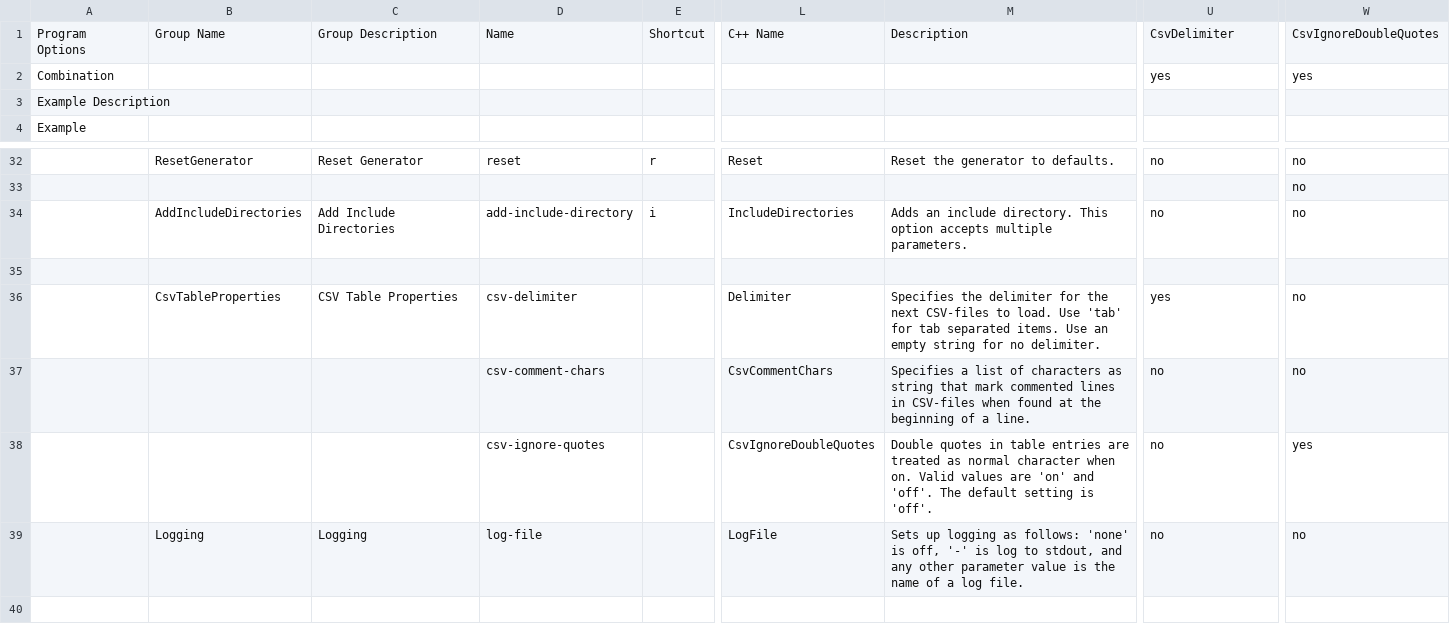
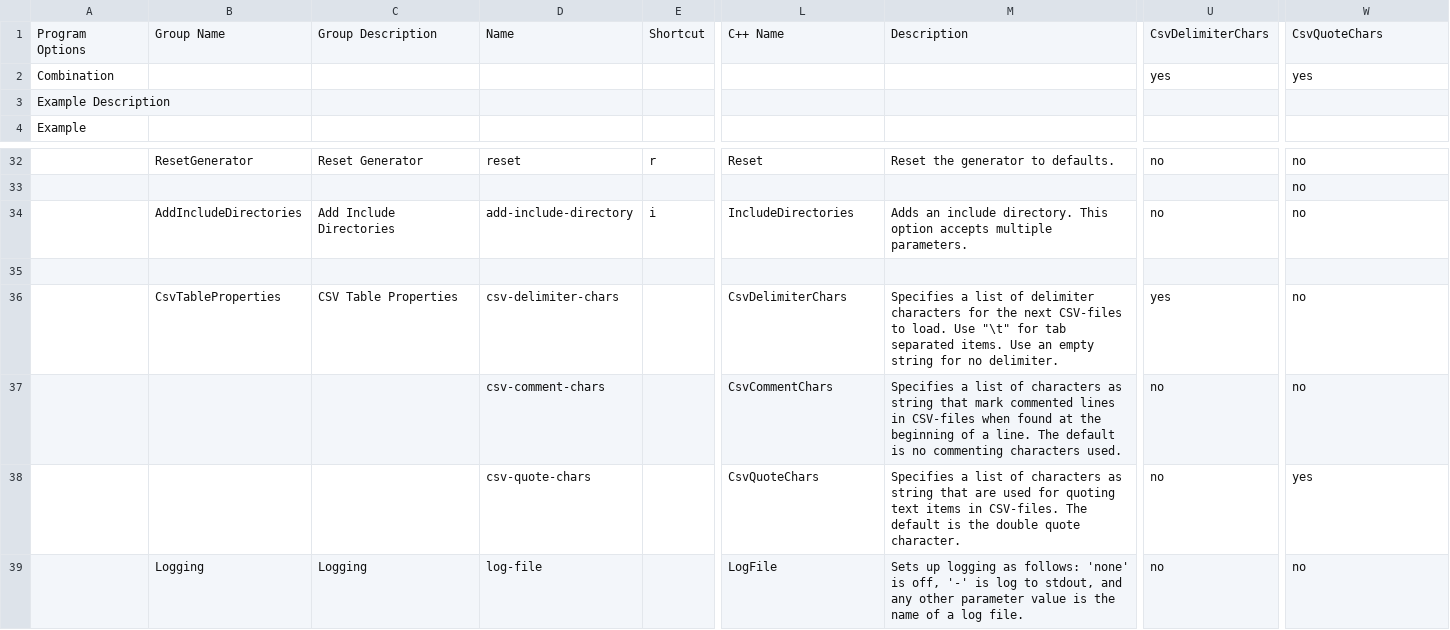
Before and after one commit to squeakycode/code-creation-kit, a CSV file: implementation/CCommandFileLineParser.csv, drawn as a sheet; only a part is shown, gaps mark what is left out; the diff names each change by its address in the sheet, - before the commit and + after, or states it on an @@ line.

```diff
--- a/implementation/CCommandFileLineParser.csv
+++ b/implementation/CCommandFileLineParser.csv
-U1: CsvDelimiter
+U1: CsvDelimiterChars
-W1: CsvIgnoreDoubleQuotes
+W1: CsvQuoteChars
-D36: csv-delimiter
+D36: csv-delimiter-chars
-L36: Delimiter
+L36: CsvDelimiterChars
-M36: Specifies the delimiter for the next CSV-files to load. Use 'tab' for tab…
+M36: Specifies a list of delimiter characters for the next CSV-files to load. Use "\t" for tab…
-M37: …a line.
+M37: …a line. The default is no commenting characters used.
-D38: csv-ignore-quotes
+D38: csv-quote-chars
-L38: CsvIgnoreDoubleQuotes
+L38: CsvQuoteChars
-M38: Double quotes in table entries are treated as normal character when on. Valid values are 'on' and 'off'. The default setting is 'off'.
+M38: Specifies a list of characters as string that are used for quoting text items in CSV-files. The default is the double quote character.
```
Also changed, not shown: docsource/change_log.csv, implementation/Exceptions.csv, 26 other files.
